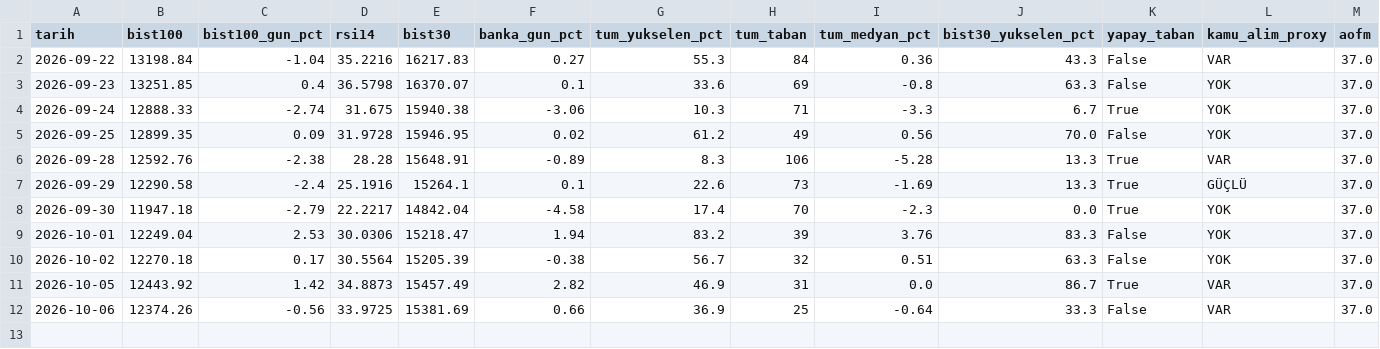
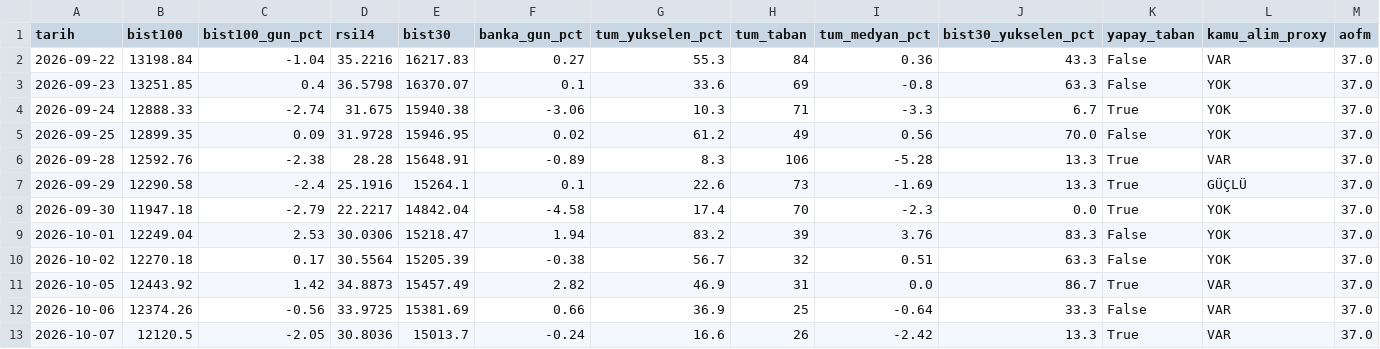
Before and after one commit to OrhanBoyali/bist-radar, a CSV file: output/gunluk_arsiv.csv, drawn as a sheet; only a part is shown; rows hold the shown columns only; the diff names each change by its address in the sheet, - before the commit and + after, or states it on an @@ line.

```diff
--- a/output/gunluk_arsiv.csv
+++ b/output/gunluk_arsiv.csv
+row 13: 2026-10-07 | 12120.5 | -2.05 | 30.8036 | 15013.7 | -0.24 | 16.6 | 26 | -2.42 | 13.3 | True | VAR | 37.0
```
Also changed, not shown: 1 other file.
